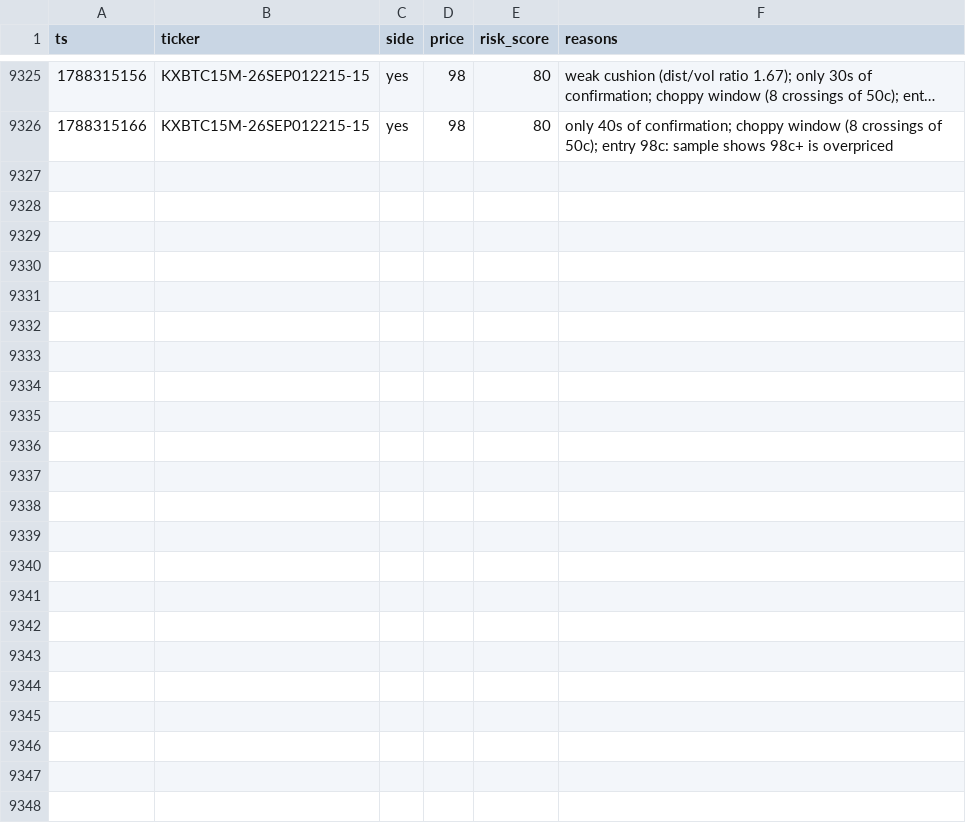
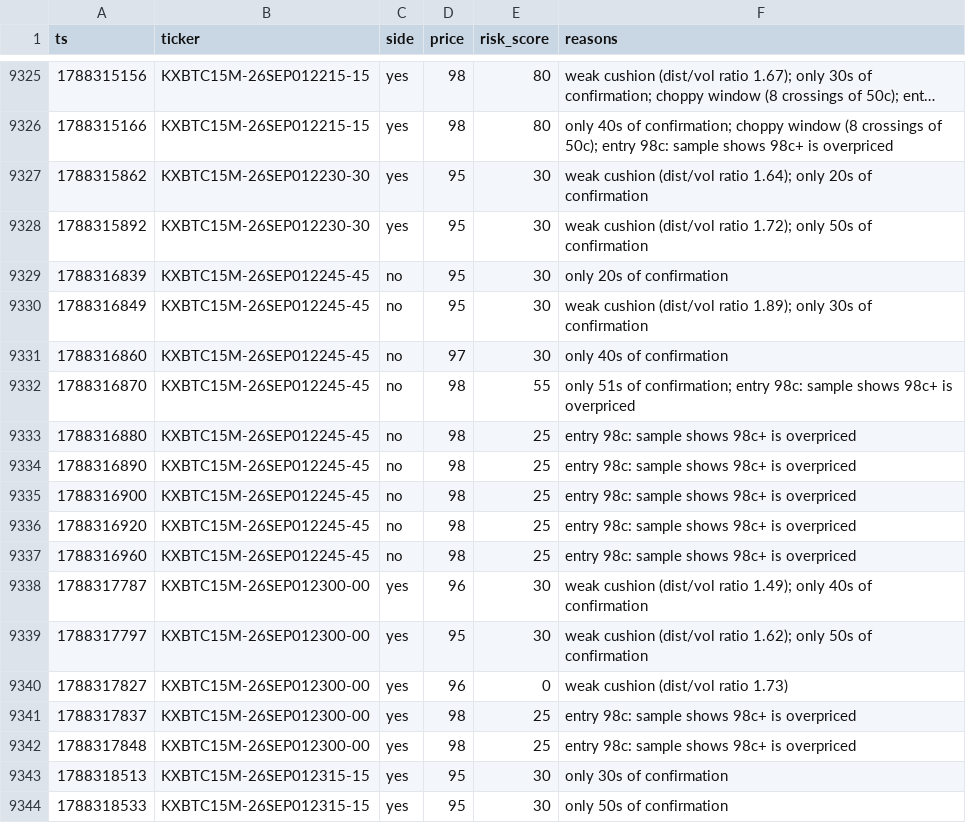
Before and after one commit to Ricachika/kalshi-logs, a CSV file: no_trade_log.csv, drawn as a sheet; only a part is shown, gaps mark what is left out; long unchanged cells end in …; the diff names each change by its address in the sheet, - before the commit and + after, or states it on an @@ line.

```diff
--- a/no_trade_log.csv
+++ b/no_trade_log.csv
+row 9327: 1788315862 | KXBTC15M-26SEP012230-30 | yes | 95 | 30 | weak cushion (dist/vol ratio 1.64); only 20s of confirmation
+row 9328: 1788315892 | KXBTC15M-26SEP012230-30 | yes | 95 | 30 | weak cushion (dist/vol ratio 1.72); only 50s of confirmation
+row 9329: 1788316839 | KXBTC15M-26SEP012245-45 | no | 95 | 30 | only 20s of confirmation
+row 9330: 1788316849 | KXBTC15M-26SEP012245-45 | no | 95 | 30 | weak cushion (dist/vol ratio 1.89); only 30s of confirmation
+row 9331: 1788316860 | KXBTC15M-26SEP012245-45 | no | 97 | 30 | only 40s of confirmation
+row 9332: 1788316870 | KXBTC15M-26SEP012245-45 | no | 98 | 55 | only 51s of confirmation; entry 98c: sample shows 98c+ is overpriced
+row 9333: 1788316880 | KXBTC15M-26SEP012245-45 | no | 98 | 25 | entry 98c: sample shows 98c+ is overpriced
+row 9334: 1788316890 | KXBTC15M-26SEP012245-45 | no | 98 | 25 | entry 98c: sample shows 98c+ is overpriced
+row 9335: 1788316900 | KXBTC15M-26SEP012245-45 | no | 98 | 25 | entry 98c: sample shows 98c+ is overpriced
+row 9336: 1788316920 | KXBTC15M-26SEP012245-45 | no | 98 | 25 | entry 98c: sample shows 98c+ is overpriced
+row 9337: 1788316960 | KXBTC15M-26SEP012245-45 | no | 98 | 25 | entry 98c: sample shows 98c+ is overpriced
+row 9338: 1788317787 | KXBTC15M-26SEP012300-00 | yes | 96 | 30 | weak cushion (dist/vol ratio 1.49); only 40s of confirmation
+row 9339: 1788317797 | KXBTC15M-26SEP012300-00 | yes | 95 | 30 | weak cushion (dist/vol ratio 1.62); only 50s of confirmation
+row 9340: 1788317827 | KXBTC15M-26SEP012300-00 | yes | 96 | 0 | weak cushion (dist/vol ratio 1.73)
+row 9341: 1788317837 | KXBTC15M-26SEP012300-00 | yes | 98 | 25 | entry 98c: sample shows 98c+ is overpriced
+row 9342: 1788317848 | KXBTC15M-26SEP012300-00 | yes | 98 | 25 | entry 98c: sample shows 98c+ is overpriced
+row 9343: 1788318513 | KXBTC15M-26SEP012315-15 | yes | 95 | 30 | only 30s of confirmation
+row 9344: 1788318533 | KXBTC15M-26SEP012315-15 | yes | 95 | 30 | only 50s of confirmation
```
Also changed, not shown: paper_trades.csv, 1 other file.
